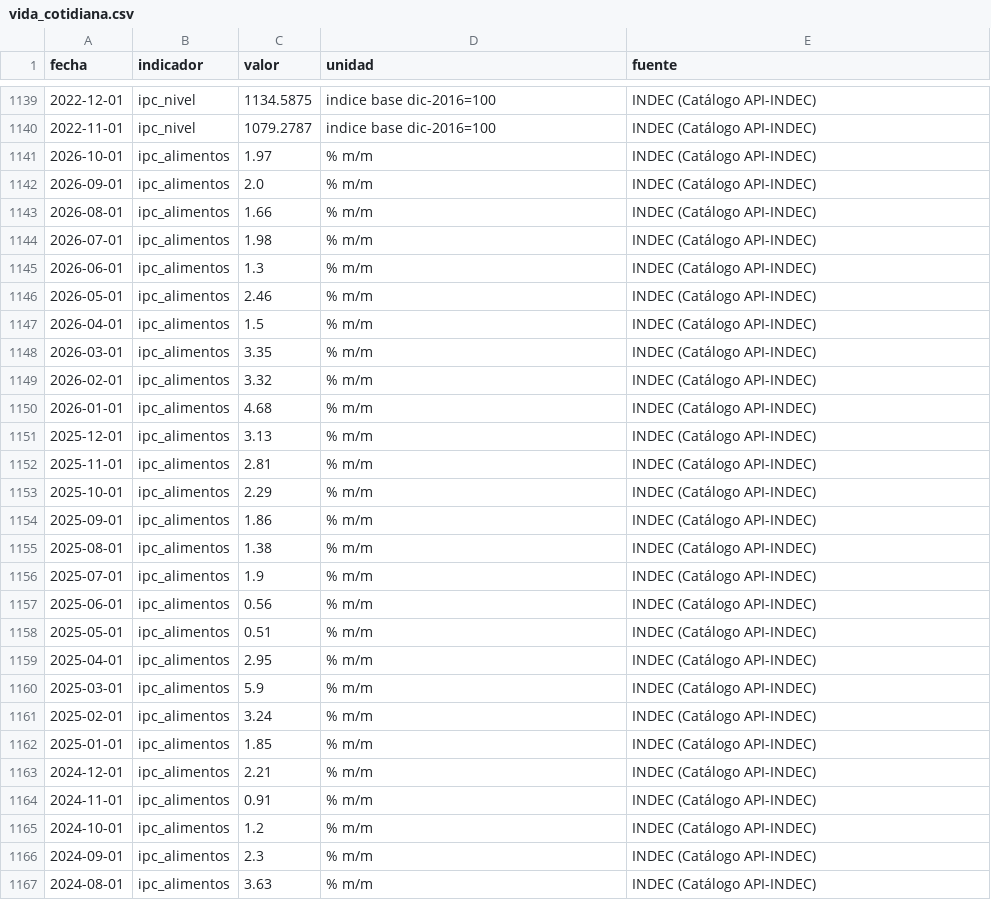
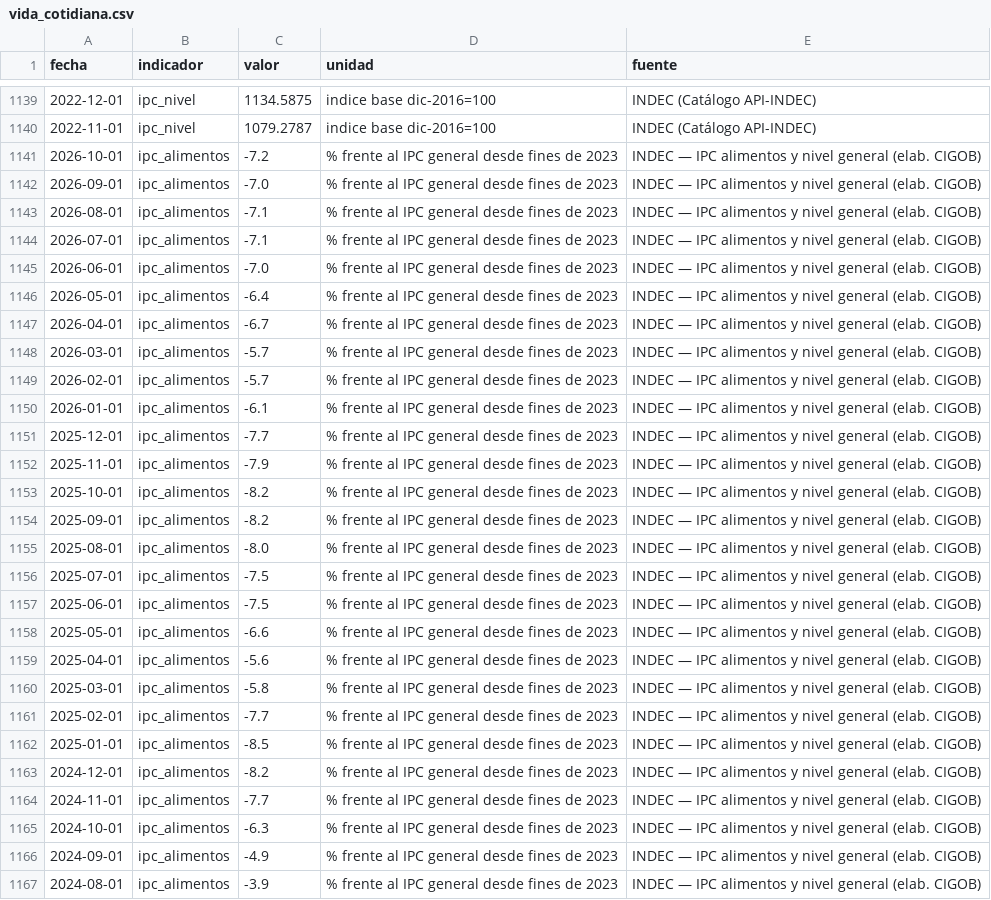
Before and after one commit to Juanpintoselso33/cigob-informe-coyuntura, a CSV file: projects/informe_coyuntura/output/series/vida_cotidiana.csv, drawn as a sheet; only a part is shown, gaps mark what is left out; the diff covers the shown part only.

```diff
--- a/projects/informe_coyuntura/output/series/vida_cotidiana.csv
+++ b/projects/informe_coyuntura/output/series/vida_cotidiana.csv
@@ -1140,28 +1140,28 @@ fecha,indicador,valor,unidad,fuente
 2022-11-01,ipc_nivel,1079.2787,indice base dic-2016=100,INDEC (Catálogo API-INDEC)
-2026-10-01,ipc_alimentos,1.97,% m/m,INDEC (Catálogo API-INDEC)
-2026-09-01,ipc_alimentos,2.0,% m/m,INDEC (Catálogo API-INDEC)
-2026-08-01,ipc_alimentos,1.66,% m/m,INDEC (Catálogo API-INDEC)
-2026-07-01,ipc_alimentos,1.98,% m/m,INDEC (Catálogo API-INDEC)
-2026-06-01,ipc_alimentos,1.3,% m/m,INDEC (Catálogo API-INDEC)
-2026-05-01,ipc_alimentos,2.46,% m/m,INDEC (Catálogo API-INDEC)
-2026-04-01,ipc_alimentos,1.5,% m/m,INDEC (Catálogo API-INDEC)
-2026-03-01,ipc_alimentos,3.35,% m/m,INDEC (Catálogo API-INDEC)
-2026-02-01,ipc_alimentos,3.32,% m/m,INDEC (Catálogo API-INDEC)
-2026-01-01,ipc_alimentos,4.68,% m/m,INDEC (Catálogo API-INDEC)
-2025-12-01,ipc_alimentos,3.13,% m/m,INDEC (Catálogo API-INDEC)
-2025-11-01,ipc_alimentos,2.81,% m/m,INDEC (Catálogo API-INDEC)
-2025-10-01,ipc_alimentos,2.29,% m/m,INDEC (Catálogo API-INDEC)
-2025-09-01,ipc_alimentos,1.86,% m/m,INDEC (Catálogo API-INDEC)
-2025-08-01,ipc_alimentos,1.38,% m/m,INDEC (Catálogo API-INDEC)
-2025-07-01,ipc_alimentos,1.9,% m/m,INDEC (Catálogo API-INDEC)
-2025-06-01,ipc_alimentos,0.56,% m/m,INDEC (Catálogo API-INDEC)
-2025-05-01,ipc_alimentos,0.51,% m/m,INDEC (Catálogo API-INDEC)
-2025-04-01,ipc_alimentos,2.95,% m/m,INDEC (Catálogo API-INDEC)
-2025-03-01,ipc_alimentos,5.9,% m/m,INDEC (Catálogo API-INDEC)
-2025-02-01,ipc_alimentos,3.24,% m/m,INDEC (Catálogo API-INDEC)
-2025-01-01,ipc_alimentos,1.85,% m/m,INDEC (Catálogo API-INDEC)
-2024-12-01,ipc_alimentos,2.21,% m/m,INDEC (Catálogo API-INDEC)
-2024-11-01,ipc_alimentos,0.91,% m/m,INDEC (Catálogo API-INDEC)
-2024-10-01,ipc_alimentos,1.2,% m/m,INDEC (Catálogo API-INDEC)
-2024-09-01,ipc_alimentos,2.3,% m/m,INDEC (Catálogo API-INDEC)
-2024-08-01,ipc_alimentos,3.63,% m/m,INDEC (Catálogo API-INDEC)
+2026-10-01,ipc_alimentos,-7.2,% frente al IPC general desde fines de 2023,INDEC — IPC alimentos y nivel general (elab. CIGOB)
+2026-09-01,ipc_alimentos,-7.0,% frente al IPC general desde fines de 2023,INDEC — IPC alimentos y nivel general (elab. CIGOB)
+2026-08-01,ipc_alimentos,-7.1,% frente al IPC general desde fines de 2023,INDEC — IPC alimentos y nivel general (elab. CIGOB)
+2026-07-01,ipc_alimentos,-7.1,% frente al IPC general desde fines de 2023,INDEC — IPC alimentos y nivel general (elab. CIGOB)
+2026-06-01,ipc_alimentos,-7.0,% frente al IPC general desde fines de 2023,INDEC — IPC alimentos y nivel general (elab. CIGOB)
+2026-05-01,ipc_alimentos,-6.4,% frente al IPC general desde fines de 2023,INDEC — IPC alimentos y nivel general (elab. CIGOB)
+2026-04-01,ipc_alimentos,-6.7,% frente al IPC general desde fines de 2023,INDEC — IPC alimentos y nivel general (elab. CIGOB)
+2026-03-01,ipc_alimentos,-5.7,% frente al IPC general desde fines de 2023,INDEC — IPC alimentos y nivel general (elab. CIGOB)
+2026-02-01,ipc_alimentos,-5.7,% frente al IPC general desde fines de 2023,INDEC — IPC alimentos y nivel general (elab. CIGOB)
+2026-01-01,ipc_alimentos,-6.1,% frente al IPC general desde fines de 2023,INDEC — IPC alimentos y nivel general (elab. CIGOB)
+2025-12-01,ipc_alimentos,-7.7,% frente al IPC general desde fines de 2023,INDEC — IPC alimentos y nivel general (elab. CIGOB)
+2025-11-01,ipc_alimentos,-7.9,% frente al IPC general desde fines de 2023,INDEC — IPC alimentos y nivel general (elab. CIGOB)
+2025-10-01,ipc_alimentos,-8.2,% frente al IPC general desde fines de 2023,INDEC — IPC alimentos y nivel general (elab. CIGOB)
+2025-09-01,ipc_alimentos,-8.2,% frente al IPC general desde fines de 2023,INDEC — IPC alimentos y nivel general (elab. CIGOB)
+2025-08-01,ipc_alimentos,-8.0,% frente al IPC general desde fines de 2023,INDEC — IPC alimentos y nivel general (elab. CIGOB)
+2025-07-01,ipc_alimentos,-7.5,% frente al IPC general desde fines de 2023,INDEC — IPC alimentos y nivel general (elab. CIGOB)
+2025-06-01,ipc_alimentos,-7.5,% frente al IPC general desde fines de 2023,INDEC — IPC alimentos y nivel general (elab. CIGOB)
+2025-05-01,ipc_alimentos,-6.6,% frente al IPC general desde fines de 2023,INDEC — IPC alimentos y nivel general (elab. CIGOB)
+2025-04-01,ipc_alimentos,-5.6,% frente al IPC general desde fines de 2023,INDEC — IPC alimentos y nivel general (elab. CIGOB)
+2025-03-01,ipc_alimentos,-5.8,% frente al IPC general desde fines de 2023,INDEC — IPC alimentos y nivel general (elab. CIGOB)
+2025-02-01,ipc_alimentos,-7.7,% frente al IPC general desde fines de 2023,INDEC — IPC alimentos y nivel general (elab. CIGOB)
+2025-01-01,ipc_alimentos,-8.5,% frente al IPC general desde fines de 2023,INDEC — IPC alimentos y nivel general (elab. CIGOB)
+2024-12-01,ipc_alimentos,-8.2,% frente al IPC general desde fines de 2023,INDEC — IPC alimentos y nivel general (elab. CIGOB)
+2024-11-01,ipc_alimentos,-7.7,% frente al IPC general desde fines de 2023,INDEC — IPC alimentos y nivel general (elab. CIGOB)
+2024-10-01,ipc_alimentos,-6.3,% frente al IPC general desde fines de 2023,INDEC — IPC alimentos y nivel general (elab. CIGOB)
+2024-09-01,ipc_alimentos,-4.9,% frente al IPC general desde fines de 2023,INDEC — IPC alimentos y nivel general (elab. CIGOB)
+2024-08-01,ipc_alimentos,-3.9,% frente al IPC general desde fines de 2023,INDEC — IPC alimentos y nivel general (elab. CIGOB)
```
Also changed, not shown: 10 removed rows and 30 edited cells elsewhere in this file, projects/informe_coyuntura/output/series/gestion.csv, projects/informe_coyuntura/output/series/politica.csv, 22 other files.
